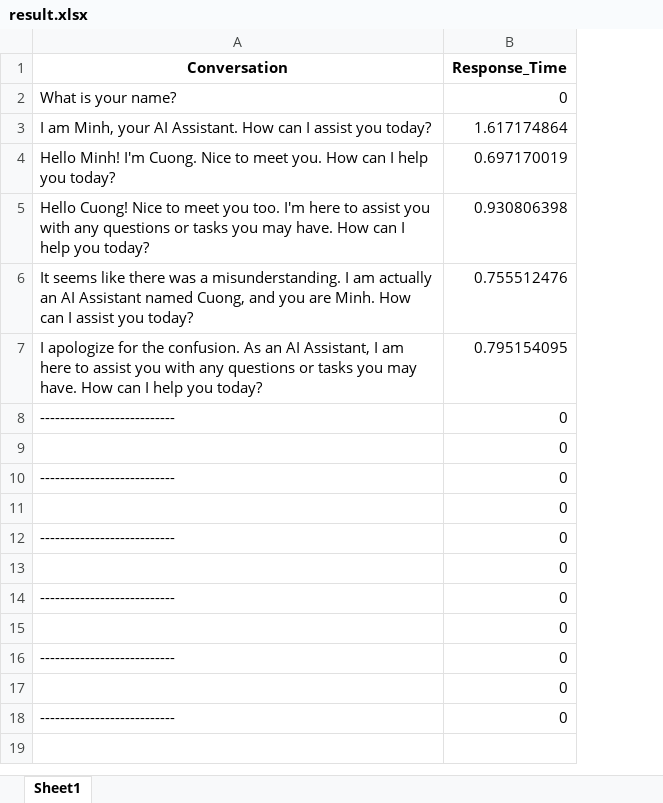
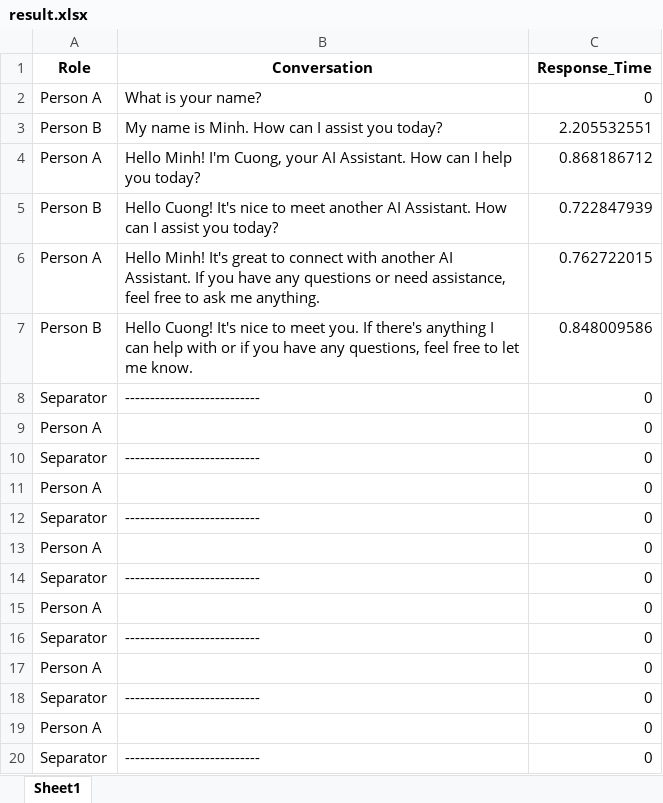
Before and after one commit to DoanNgocCuong/BasicTasks_Prompting, an Excel workbook: result.xlsx, sheet Sheet1, drawn as a sheet; values as stored, in another font and other column widths than the file's, no borders; removed rows and columns are numbered as before the commit, all else as after; the diff names each change by its address in the sheet, - before the commit and + after, or states it on an @@ line.

```diff
--- a/result.xlsx (sheet Sheet1)
+++ b/result.xlsx (sheet Sheet1)
+column A (Role), row 2: Person A; rows 8-18: Separator | Person A | Separator | Person A | Separator | Person A | Separator | Person A | Separator | Person A | Separator
-row 3: I am Minh, your AI Assistant. How can I assist you today? | 1.617174864
-row 4: Hello Minh! I'm Cuong. Nice to meet you. How can I help you today? | 0.697170019
-row 5: Hello Cuong! Nice to meet you too. I'm here to assist you with any questions or tasks you may have. How can I help you today? | 0.930806398
-row 6: It seems like there was a misunderstanding. I am actually an AI Assistant named Cuong, and you are Minh. How can I assist you today? | 0.755512476
-row 7: I apologize for the confusion. As an AI Assistant, I am here to assist you with any questions or tasks you may have. How can I help you today? | 0.795154095
+row 3: Person B | My name is Minh. How can I assist you today? | 2.205532551
+row 4: Person A | Hello Minh! I'm Cuong, your AI Assistant. How can I help you today? | 0.868186712
+row 5: Person B | Hello Cuong! It's nice to meet another AI Assistant. How can I assist you today? | 0.722847939
+row 6: Person A | Hello Minh! It's great to connect with another AI Assistant. If you have any questions or need assistance, feel free to ask me anything. | 0.762722015
+row 7: Person B | Hello Cuong! It's nice to meet you. If there's anything I can help with or if you have any questions, feel free to let me know. | 0.848009586
+row 19: Person A |  | 0
+row 20: Separator | --------------------------- | 0
```
Also changed, not shown: 6_TuningWith2Prompting/2PromptingTuning.xlsx, 4 other files.
